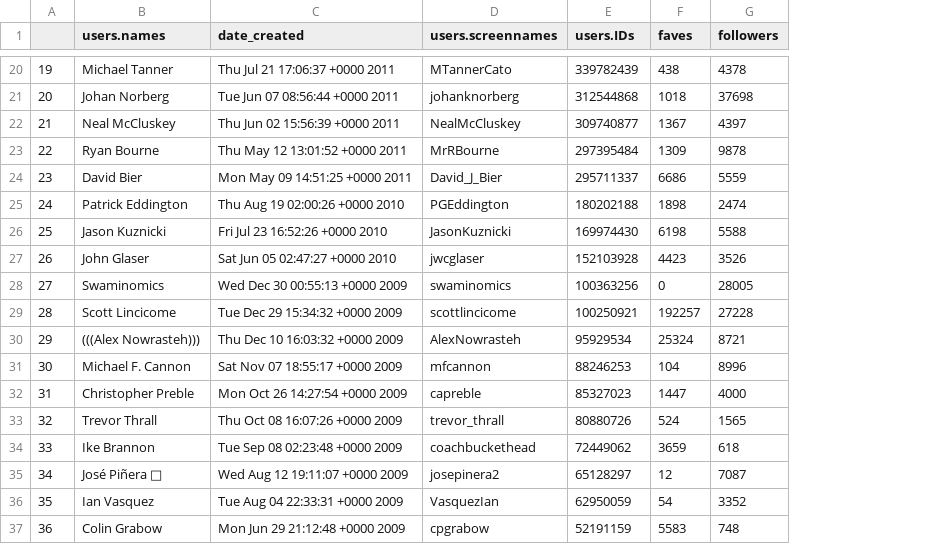
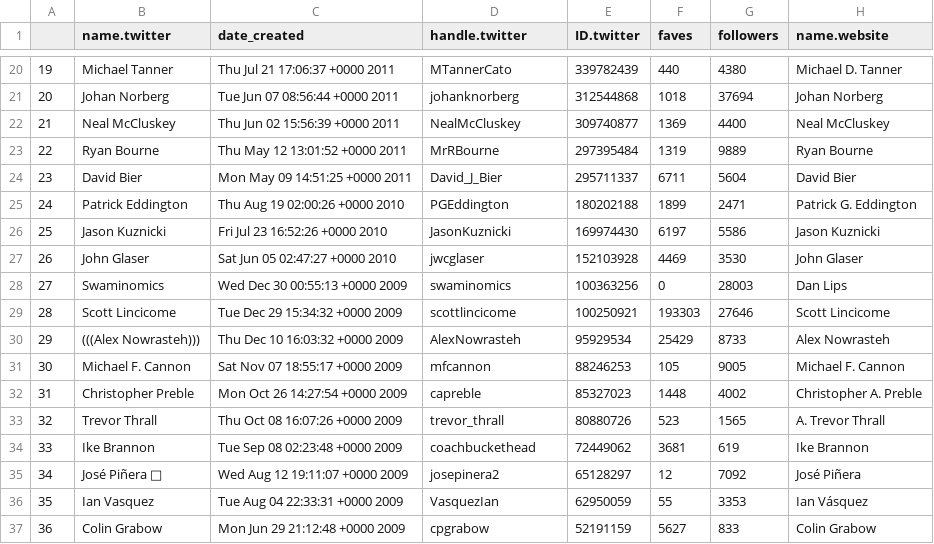
Before and after one commit to Thirdhuman/ROrr-s-GAnalytics-in-R, a CSV file: Cato_Scholars.csv, drawn as a sheet; only a part is shown, gaps mark what is left out; the diff covers the shown part only; the diff names each change by its address in the sheet, - before the commit and + after, or states it on an @@ line.

Commit message:
Impliment web-name search

```diff
--- a/Cato_Scholars.csv
+++ b/Cato_Scholars.csv
+column H (name.website), rows 20-37: Michael D. Tanner | Johan Norberg | Neal McCluskey | Ryan Bourne | David Bier | Patrick G. Eddington | Jason Kuznicki | John Glaser | Dan Lips | Scott Lincicome | Alex Nowrasteh | Michael F. Cannon | Christopher A. Preble | A. Trevor Thrall | Ike Brannon | José Piñera | Ian Vásquez | Colin Grabow
-B1: users.names
+B1: name.twitter
-D1: users.screennames
+D1: handle.twitter
-E1: users.IDs
+E1: ID.twitter
-F20 (faves): 438
+F20 (faves): 440
-G20 (followers): 4378
+G20 (followers): 4380
-G21 (followers): 37698
+G21 (followers): 37694
-F22 (faves): 1367
+F22 (faves): 1369
-G22 (followers): 4397
+G22 (followers): 4400
-F23 (faves): 1309
+F23 (faves): 1319
-G23 (followers): 9878
+G23 (followers): 9889
-F24 (faves): 6686
+F24 (faves): 6711
-G24 (followers): 5559
+G24 (followers): 5604
-F25 (faves): 1898
+F25 (faves): 1899
-G25 (followers): 2474
+G25 (followers): 2471
-F26 (faves): 6198
+F26 (faves): 6197
-G26 (followers): 5588
+G26 (followers): 5586
-F27 (faves): 4423
+F27 (faves): 4469
-G27 (followers): 3526
+G27 (followers): 3530
-G28 (followers): 28005
+G28 (followers): 28003
-F29 (faves): 192257
+F29 (faves): 193303
-G29 (followers): 27228
+G29 (followers): 27646
-F30 (faves): 25324
+F30 (faves): 25429
-G30 (followers): 8721
+G30 (followers): 8733
-F31 (faves): 104
+F31 (faves): 105
-G31 (followers): 8996
+G31 (followers): 9005
-F32 (faves): 1447
+F32 (faves): 1448
-G32 (followers): 4000
+G32 (followers): 4002
-F33 (faves): 524
+F33 (faves): 523
-F34 (faves): 3659
+F34 (faves): 3681
-G34 (followers): 618
+G34 (followers): 619
-G35 (followers): 7087
+G35 (followers): 7092
-F36 (faves): 54
+F36 (faves): 55
-G36 (followers): 3352
+G36 (followers): 3353
-F37 (faves): 5583
+F37 (faves): 5627
-G37 (followers): 748
+G37 (followers): 833
```
Also changed, not shown: 60 edited cells elsewhere in this file, 5 other files.
